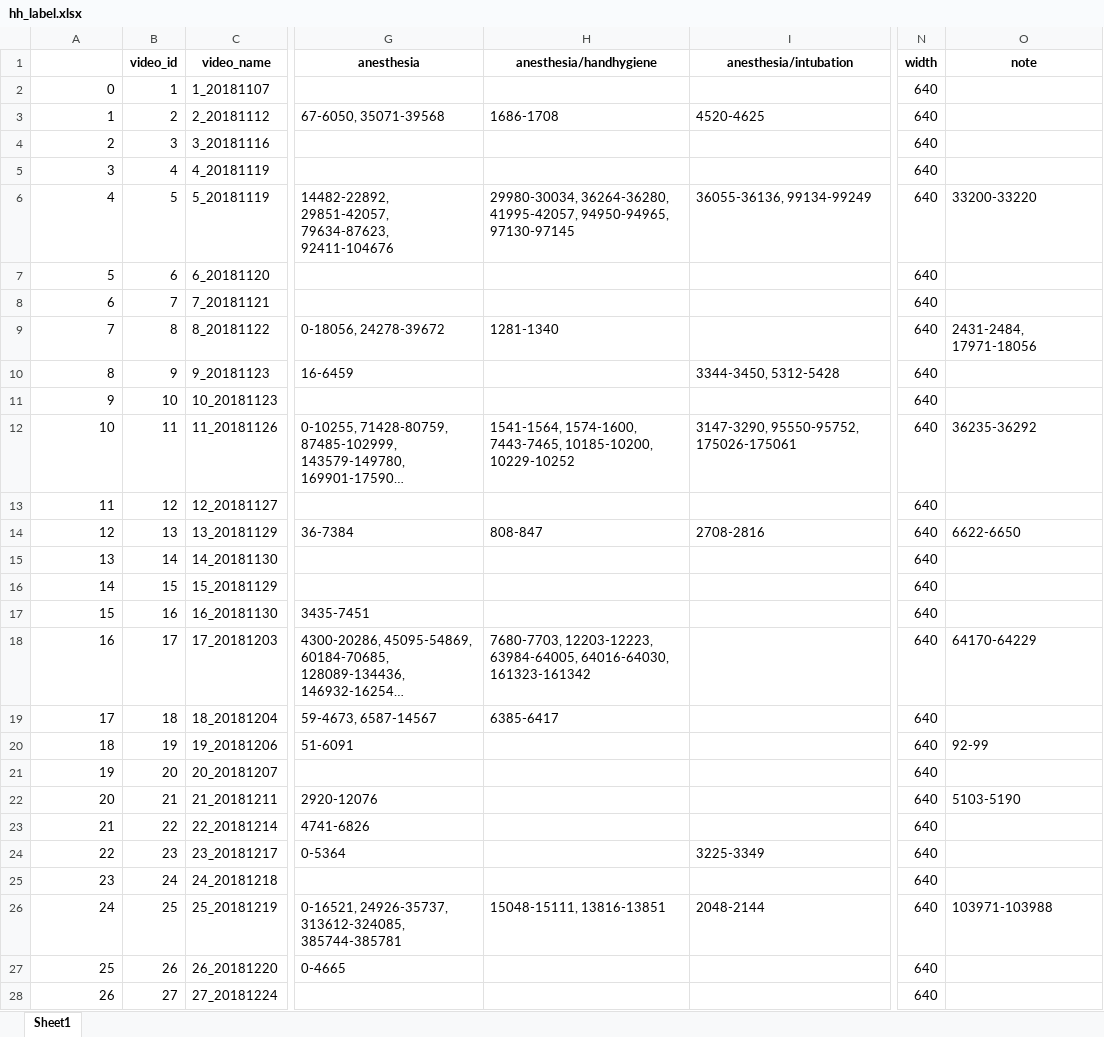
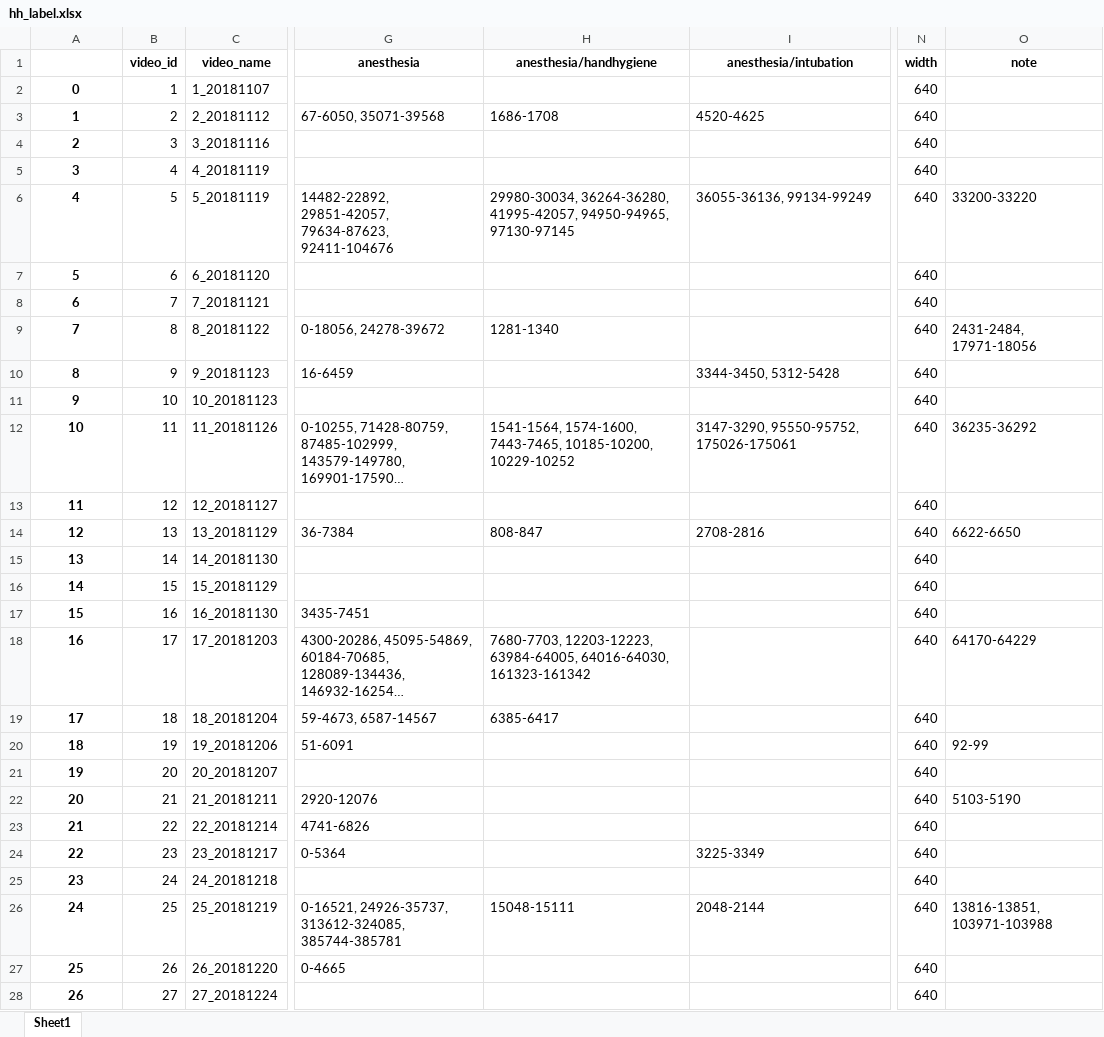
Before and after one commit to minjeekim00/handhygiene, an Excel workbook: data/hh_label.xlsx, sheet Sheet1, drawn as a sheet; only a part is shown, gaps mark what is left out; long unchanged cells end in …; values as stored, in another font and other column widths than the file's, no borders; the diff covers the shown part only; the diff names each change by its address in the sheet, - before the commit and + after, or states it on an @@ line.

Commit message:
label excel updated

```diff
--- a/data/hh_label.xlsx (sheet Sheet1)
+++ b/data/hh_label.xlsx (sheet Sheet1)
@@ A2:A28 bold: off → on, alignment: right → center @@
-H26 (anesthesia/handhygiene): 15048-15111, 13816-13851
+H26 (anesthesia/handhygiene): 15048-15111
-O26 (note): 103971-103988
+O26 (note): 13816-13851, 103971-103988
```
Also changed, not shown: 6 added rows and cell formats elsewhere in this sheet, 1 other file.
